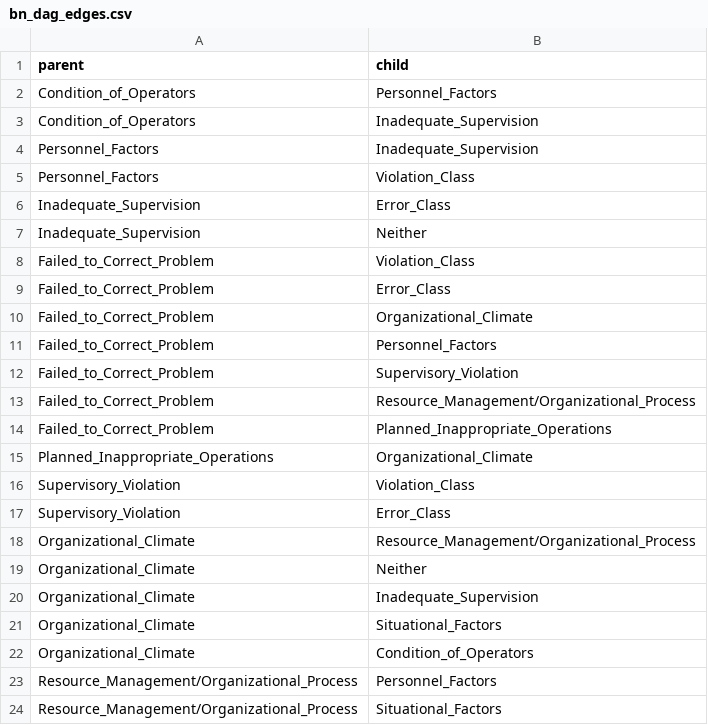
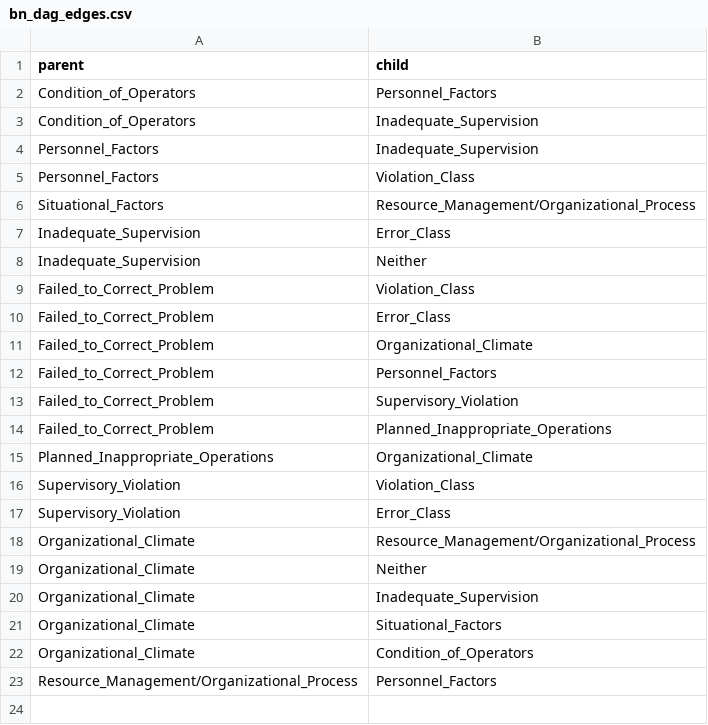
Before and after one commit to elaheoveisi/llm-hfacs, a CSV file: bn_outputs/bn_dag_edges.csv, drawn as a sheet.

```diff
--- a/bn_outputs/bn_dag_edges.csv
+++ b/bn_outputs/bn_dag_edges.csv
@@ -5,2 +5,3 @@ Personnel_Factors,Inadequate_Supervision
 Personnel_Factors,Violation_Class
+Situational_Factors,Resource_Management/Organizational_Process
 Inadequate_Supervision,Error_Class
@@ -12,3 +13,2 @@ Failed_to_Correct_Problem,Personnel_Factors
 Failed_to_Correct_Problem,Supervisory_Violation
-Failed_to_Correct_Problem,Resource_Management/Organizational_Process
 Failed_to_Correct_Problem,Planned_Inappropriate_Operations
@@ -23,2 +23 @@ Organizational_Climate,Condition_of_Operators
 Resource_Management/Organizational_Process,Personnel_Factors
-Resource_Management/Organizational_Process,Situational_Factors
```
Also changed, not shown: bn_outputs/bn_dag_adjacency.csv, 3 other files.
